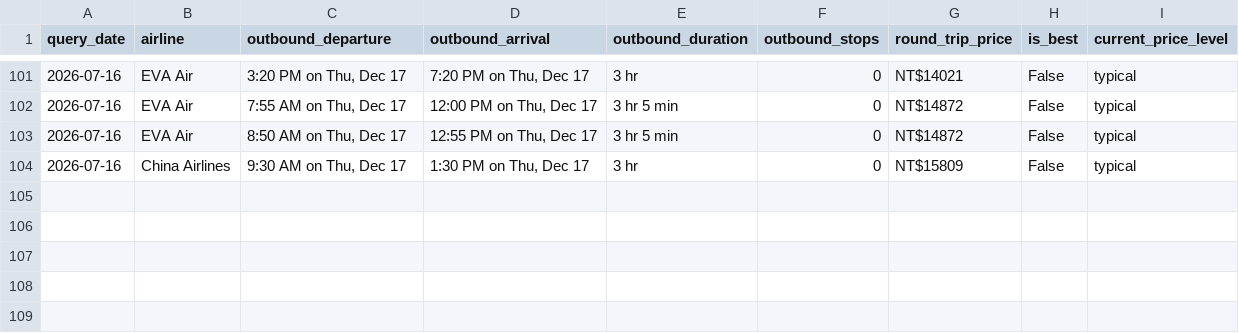
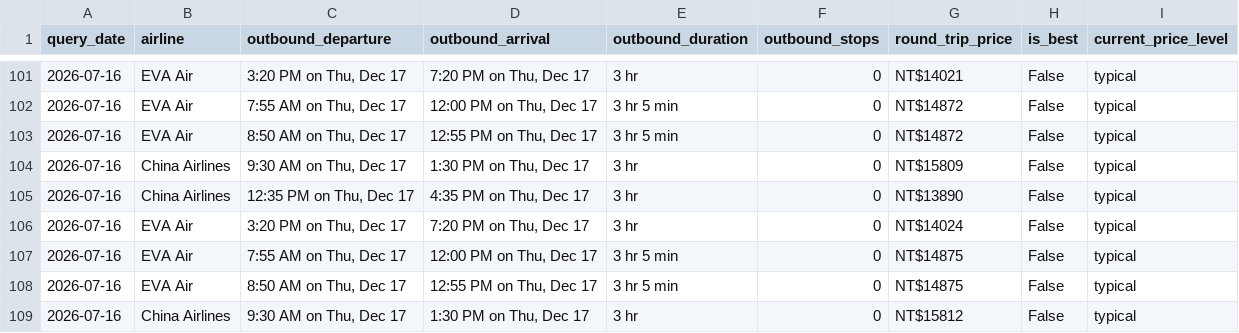
Before and after one commit to l851220d2000-svg/flight-price-tracker, a CSV file: data/price_history.csv, drawn as a sheet; only a part is shown, gaps mark what is left out.

```diff
--- a/data/price_history.csv
+++ b/data/price_history.csv
@@ -104 +104,6 @@ query_date,airline,outbound_departure,outbound_arrival,outbound_duration,outboun
 2026-07-16,China Airlines,"9:30 AM on Thu, Dec 17","1:30 PM on Thu, Dec 17",3 hr,0,NT$15809,False,typical
+2026-07-16,China Airlines,"12:35 PM on Thu, Dec 17","4:35 PM on Thu, Dec 17",3 hr,0,NT$13890,False,typical
+2026-07-16,EVA Air,"3:20 PM on Thu, Dec 17","7:20 PM on Thu, Dec 17",3 hr,0,NT$14024,False,typical
+2026-07-16,EVA Air,"7:55 AM on Thu, Dec 17","12:00 PM on Thu, Dec 17",3 hr 5 min,0,NT$14875,False,typical
+2026-07-16,EVA Air,"8:50 AM on Thu, Dec 17","12:55 PM on Thu, Dec 17",3 hr 5 min,0,NT$14875,False,typical
+2026-07-16,China Airlines,"9:30 AM on Thu, Dec 17","1:30 PM on Thu, Dec 17",3 hr,0,NT$15812,False,typical
```
